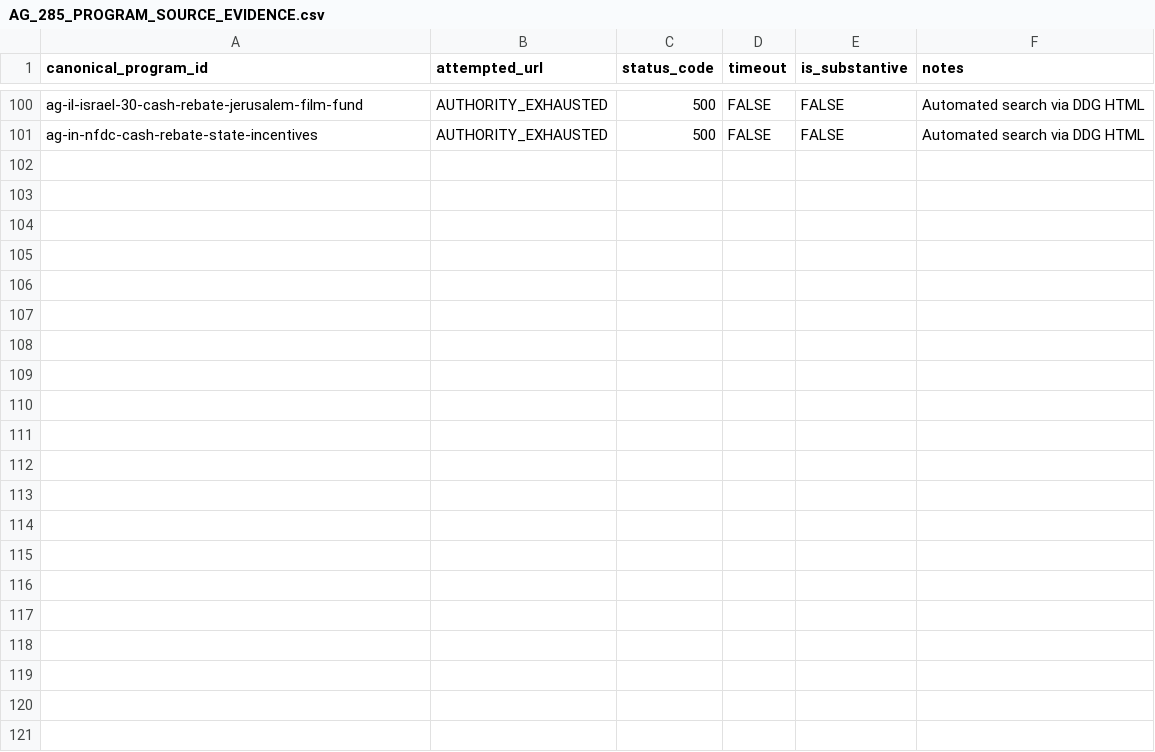
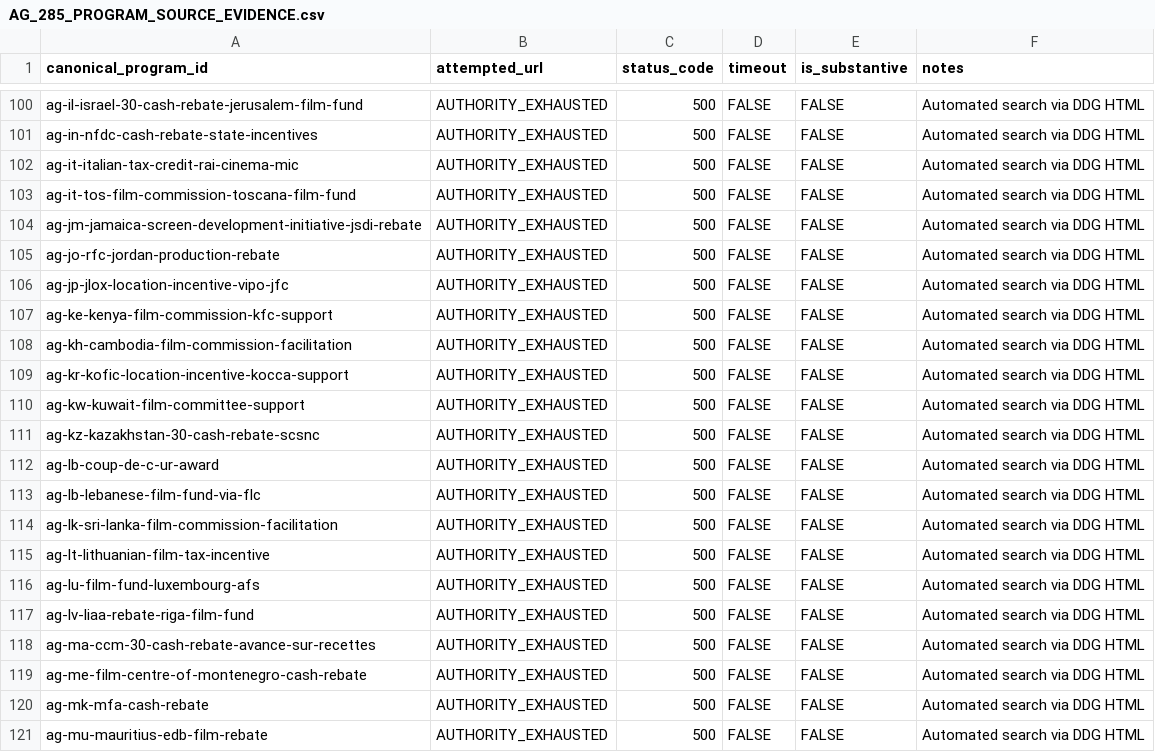
Before and after one commit to surajgohill-oss/Frametax, a CSV file: docs/validation/AG_285_PROGRAM_SOURCE_EVIDENCE.csv, drawn as a sheet; only a part is shown, gaps mark what is left out; the diff names each change by its address in the sheet, - before the commit and + after, or states it on an @@ line.

```diff
--- a/docs/validation/AG_285_PROGRAM_SOURCE_EVIDENCE.csv
+++ b/docs/validation/AG_285_PROGRAM_SOURCE_EVIDENCE.csv
+row 102: ag-it-italian-tax-credit-rai-cinema-mic | AUTHORITY_EXHAUSTED | 500 | FALSE | FALSE | Automated search via DDG HTML
+row 103: ag-it-tos-film-commission-toscana-film-fund | AUTHORITY_EXHAUSTED | 500 | FALSE | FALSE | Automated search via DDG HTML
+row 104: ag-jm-jamaica-screen-development-initiative-jsdi-rebate | AUTHORITY_EXHAUSTED | 500 | FALSE | FALSE | Automated search via DDG HTML
+row 105: ag-jo-rfc-jordan-production-rebate | AUTHORITY_EXHAUSTED | 500 | FALSE | FALSE | Automated search via DDG HTML
+row 106: ag-jp-jlox-location-incentive-vipo-jfc | AUTHORITY_EXHAUSTED | 500 | FALSE | FALSE | Automated search via DDG HTML
+row 107: ag-ke-kenya-film-commission-kfc-support | AUTHORITY_EXHAUSTED | 500 | FALSE | FALSE | Automated search via DDG HTML
+row 108: ag-kh-cambodia-film-commission-facilitation | AUTHORITY_EXHAUSTED | 500 | FALSE | FALSE | Automated search via DDG HTML
+row 109: ag-kr-kofic-location-incentive-kocca-support | AUTHORITY_EXHAUSTED | 500 | FALSE | FALSE | Automated search via DDG HTML
+row 110: ag-kw-kuwait-film-committee-support | AUTHORITY_EXHAUSTED | 500 | FALSE | FALSE | Automated search via DDG HTML
+row 111: ag-kz-kazakhstan-30-cash-rebate-scsnc | AUTHORITY_EXHAUSTED | 500 | FALSE | FALSE | Automated search via DDG HTML
+row 112: ag-lb-coup-de-c-ur-award | AUTHORITY_EXHAUSTED | 500 | FALSE | FALSE | Automated search via DDG HTML
+row 113: ag-lb-lebanese-film-fund-via-flc | AUTHORITY_EXHAUSTED | 500 | FALSE | FALSE | Automated search via DDG HTML
+row 114: ag-lk-sri-lanka-film-commission-facilitation | AUTHORITY_EXHAUSTED | 500 | FALSE | FALSE | Automated search via DDG HTML
+row 115: ag-lt-lithuanian-film-tax-incentive | AUTHORITY_EXHAUSTED | 500 | FALSE | FALSE | Automated search via DDG HTML
+row 116: ag-lu-film-fund-luxembourg-afs | AUTHORITY_EXHAUSTED | 500 | FALSE | FALSE | Automated search via DDG HTML
+row 117: ag-lv-liaa-rebate-riga-film-fund | AUTHORITY_EXHAUSTED | 500 | FALSE | FALSE | Automated search via DDG HTML
+row 118: ag-ma-ccm-30-cash-rebate-avance-sur-recettes | AUTHORITY_EXHAUSTED | 500 | FALSE | FALSE | Automated search via DDG HTML
+row 119: ag-me-film-centre-of-montenegro-cash-rebate | AUTHORITY_EXHAUSTED | 500 | FALSE | FALSE | Automated search via DDG HTML
+row 120: ag-mk-mfa-cash-rebate | AUTHORITY_EXHAUSTED | 500 | FALSE | FALSE | Automated search via DDG HTML
+row 121: ag-mu-mauritius-edb-film-rebate | AUTHORITY_EXHAUSTED | 500 | FALSE | FALSE | Automated search via DDG HTML
```
Also changed, not shown: docs/validation/AG_285_PROGRAM_EXPECTED_ECONOMICS.csv, docs/validation/AG_285_PROGRAM_OPTIMIZER_COMPARISON.csv, 3 other files.
